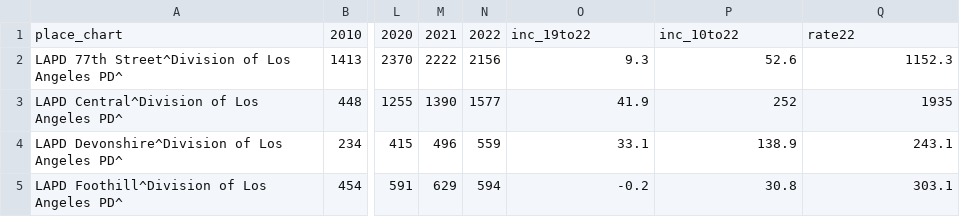
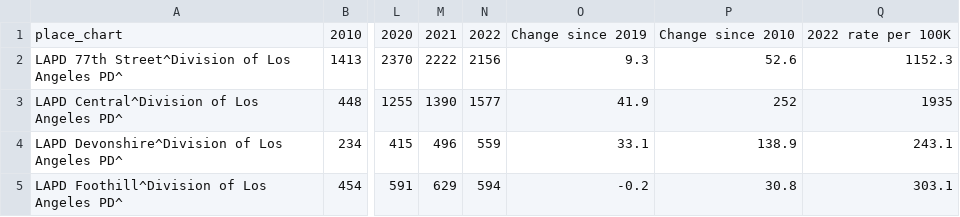
Before and after one commit to abcotvdata/safetytracker_losangeles, a CSV file: data/output/annual/laco_assault.csv, drawn as a sheet; only a part is shown, gaps mark what is left out; the diff names each change by its address in the sheet, - before the commit and + after, or states it on an @@ line.

Commit message:
New tables with headers

```diff
--- a/data/output/annual/laco_assault.csv
+++ b/data/output/annual/laco_assault.csv
-O1: inc_19to22
+O1: Change since 2019
-P1: inc_10to22
+P1: Change since 2010
-Q1: rate22
+Q1: 2022 rate per 100K
```
Also changed, not shown: data/output/annual/laco_autotheft.csv, data/output/annual/laco_burglary.csv, 40 other files.
